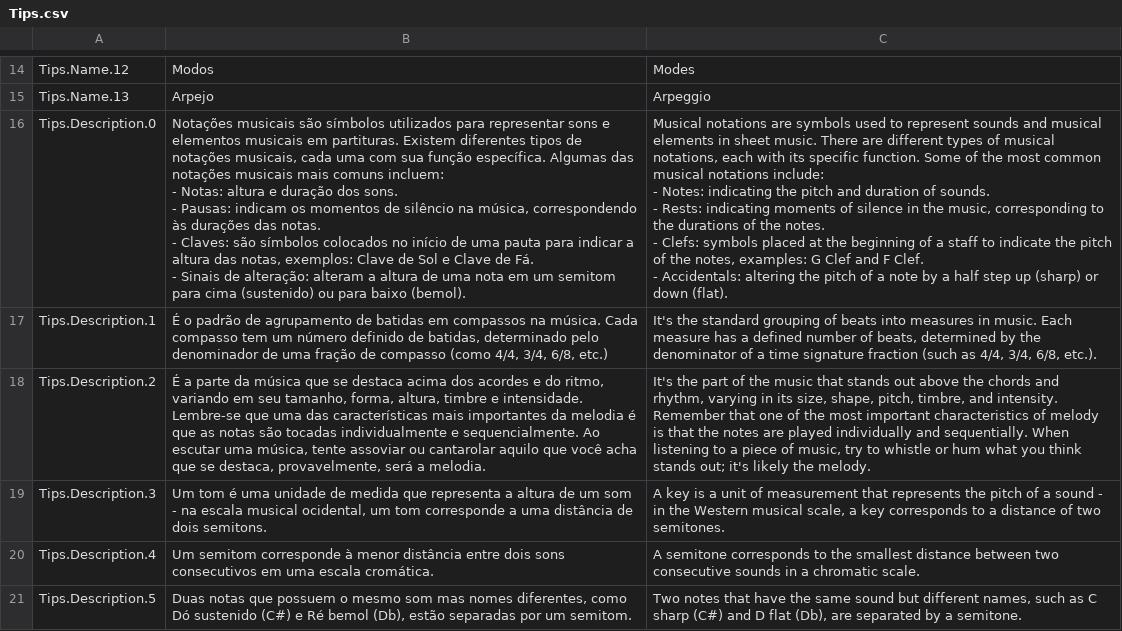
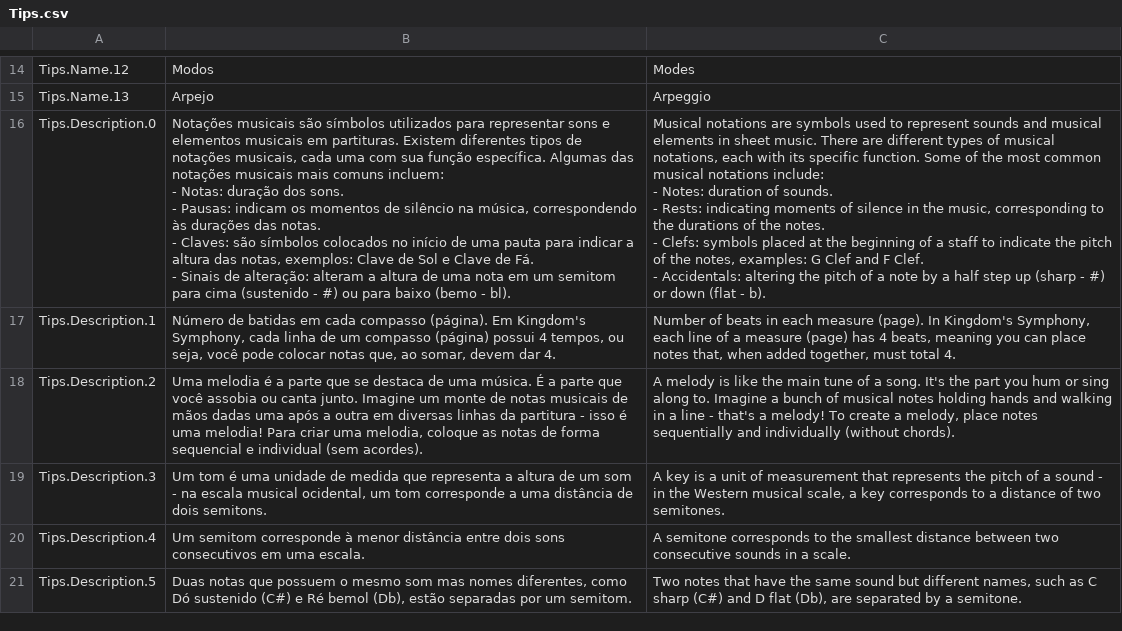
Before and after one commit to Pezzo70/kingdoms-symphony, a CSV file: Assets/_Scripts/Systems/Localization/SimpleLocalization/Resources/Localization/Tips.csv, drawn as a sheet; only a part is shown, gaps mark what is left out; ↵ is a line break in a cell; the diff covers the shown part only; the diff names each change by its address in the sheet, - before the commit and + after, or states it on an @@ line.

```diff
--- a/Assets/_Scripts/Systems/Localization/SimpleLocalization/Resources/Localization/Tips.csv
+++ b/Assets/_Scripts/Systems/Localization/SimpleLocalization/Resources/Localization/Tips.csv
-B16: …- Notas: altura e duração dos sons. ↵ - Pausas: indicam os momentos de silêncio na música, correspondendo às durações das notas. ↵ - Claves: são símbolos colocados no início de uma pauta para indicar a altura das notas, exemplos: Clave de Sol e Clave de Fá. ↵ - Sinais de alteração: alteram a altura de uma nota em um semitom para cima (sustenido) ou para baixo (bemol).
+B16: …- Notas: duração dos sons. ↵ - Pausas: indicam os momentos de silêncio na música, correspondendo às durações das notas. ↵ - Claves: são símbolos colocados no início de uma pauta para indicar a altura das notas, exemplos: Clave de Sol e Clave de Fá. ↵ - Sinais de alteração: alteram a altura de uma nota em um semitom para cima (sustenido - #) ou para baixo (bemo - bl).
-C16: …- Notes: indicating the pitch and duration of sounds. ↵ - Rests: indicating moments of silence in the music, corresponding to the durations of the notes. ↵ - Clefs: symbols placed at the beginning of a staff to indicate the pitch of the notes, examples: G Clef and F Clef. ↵ - Accidentals: altering the pitch of a note by a half step up (sharp) or down (flat).
+C16: …- Notes: duration of sounds. ↵ - Rests: indicating moments of silence in the music, corresponding to the durations of the notes. ↵ - Clefs: symbols placed at the beginning of a staff to indicate the pitch of the notes, examples: G Clef and F Clef. ↵ - Accidentals: altering the pitch of a note by a half step up (sharp - #) or down (flat - b).
-B17: É o padrão de agrupamento de batidas em compassos na música. Cada compasso tem um número definido de batidas, determinado pelo denominador de uma fração de compasso (como 4/4, 3/4, 6/8, etc.)
+B17: Número de batidas em cada compasso (página). Em Kingdom's Symphony, cada linha de um compasso (página) possui 4 tempos, ou seja, você pode colocar notas que, ao somar, devem dar 4.
-C17: It's the standard grouping of beats into measures in music. Each measure has a defined number of beats, determined by the denominator of a time signature fraction (such as 4/4, 3/4, 6/8, etc.).
+C17: Number of beats in each measure (page). In Kingdom's Symphony, each line of a measure (page) has 4 beats, meaning you can place notes that, when added together, must total 4.
-B18: É a parte da música que se destaca acima dos acordes e do ritmo, variando em seu tamanho, forma, altura, timbre e intensidade. Lembre-se que uma das características mais importantes da melodia é que as notas são tocadas individualmente e sequencialmente. Ao escutar uma música, tente assoviar ou cantarolar aquilo que você acha que se destaca, provavelmente, será a melodia.
+B18: Uma melodia é a parte que se destaca de uma música. É a parte que você assobia ou canta junto. Imagine um monte de notas musicais de mãos dadas uma após a outra em diversas linhas da partitura - isso é uma melodia! Para criar uma melodia, coloque as notas de forma sequencial e individual (sem acordes).
-C18: It's the part of the music that stands out above the chords and rhythm, varying in its size, shape, pitch, timbre, and intensity. Remember that one of the most important characteristics of melody is that the notes are played individually and sequentially. When listening to a piece of music, try to whistle or hum what you think stands out; it's likely the melody.
+C18: A melody is like the main tune of a song. It's the part you hum or sing along to. Imagine a bunch of musical notes holding hands and walking in a line - that's a melody! To create a melody, place notes sequentially and individually (without chords).
-B20: …em uma escala cromática.
+B20: …em uma escala.
-C20: …in a chromatic scale.
+C20: …in a scale.
```
Also changed, not shown: 14 edited cells elsewhere in this file, 49 other files.
